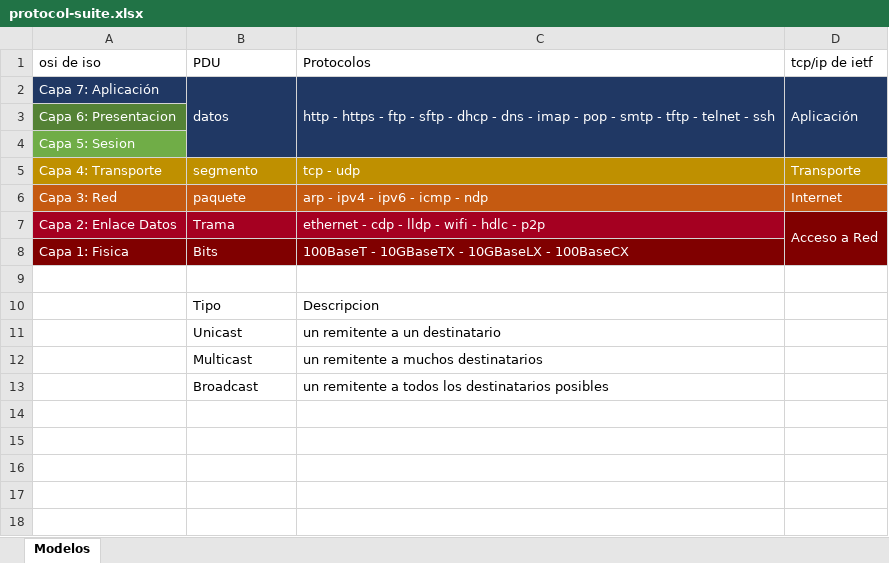
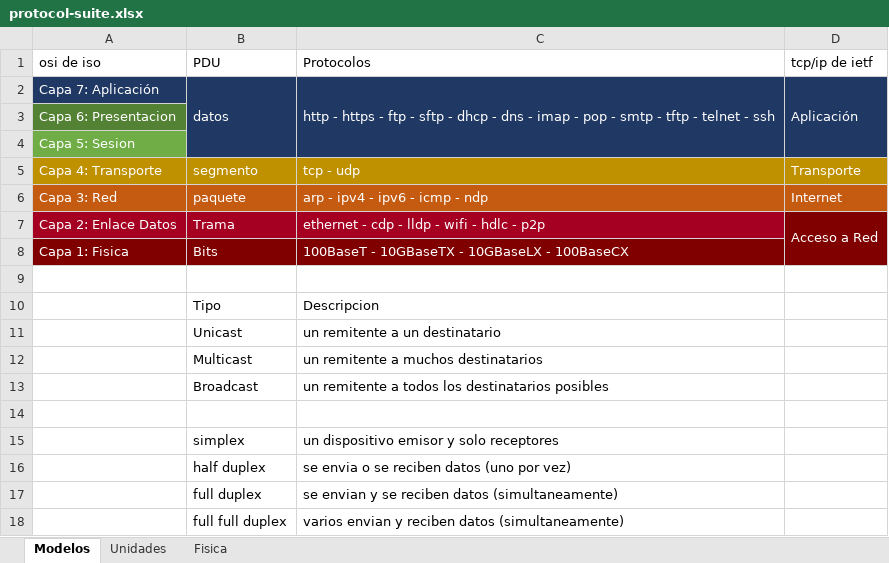
Before and after one commit to C215714N/EducacionIT, an Excel workbook: docs/protocol-suite.xlsx, sheet Modelos, drawn as a sheet; values as stored, in another font and other column widths than the file's, no borders; the diff names each change by its address in the sheet, - before the commit and + after, or states it on an @@ line.

```diff
--- a/docs/protocol-suite.xlsx (sheet Modelos)
+++ b/docs/protocol-suite.xlsx (sheet Modelos)
+sheet tab: Unidades
+sheet tab: Fisica
+row 14: (empty)
+row 15:  | simplex | un dispositivo emisor y solo receptores
+row 16:  | half duplex | se envia o se reciben datos (uno por vez)
+row 17:  | full duplex | se envian y se reciben datos (simultaneamente)
+row 18:  | full full duplex | varios envian y reciben datos (simultaneamente)
```
Also changed, not shown: 1 other file.
